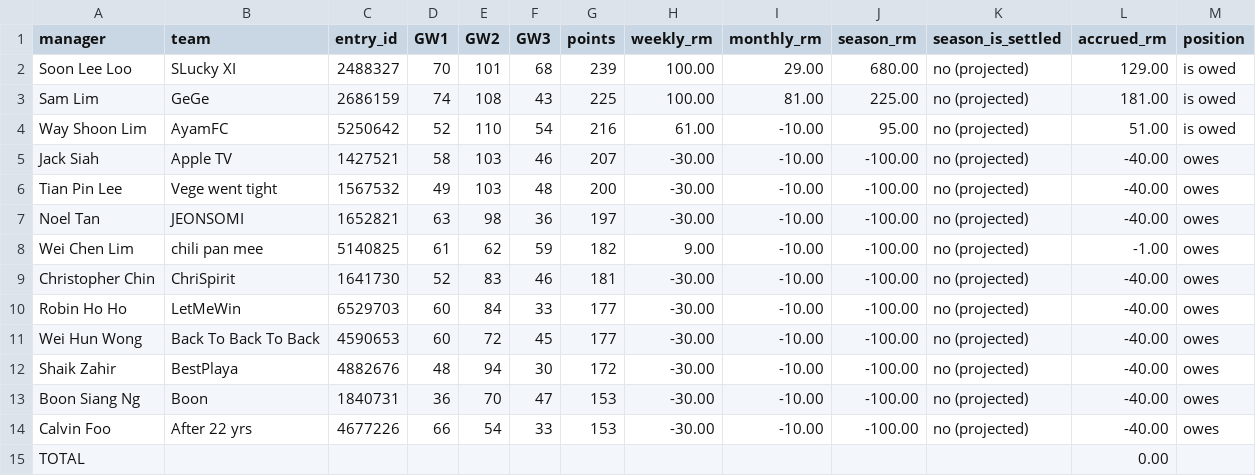
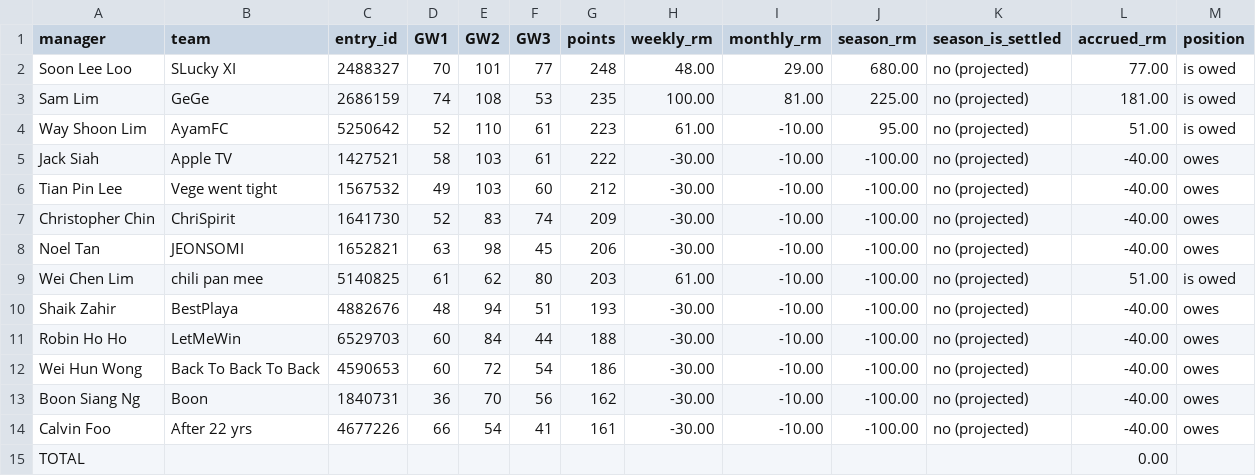
Before and after one commit to noeltan/superf-fpl-dash, a CSV file: backups/gw03/ledger.csv, drawn as a sheet.

Commit message:
GW3 standings: freeze a round only once FPL's history agrees with the squads (#28)
The history endpoint lags the football, so a round is now frozen only once each manager's history points equal what their squad scored; otherwise it is held provisional. GW3 is re-settled from a consistent snapshot: Wei Chen 80, Soon Lee 77.

```diff
--- a/backups/gw03/ledger.csv
+++ b/backups/gw03/ledger.csv
@@ -1,15 +1,15 @@
 manager,team,entry_id,GW1,GW2,GW3,points,weekly_rm,monthly_rm,season_rm,season_is_settled,accrued_rm,position
-Soon Lee Loo,SLucky XI,2488327,70,101,68,239,100.00,29.00,680.00,no (projected),129.00,is owed
-Sam Lim,GeGe,2686159,74,108,43,225,100.00,81.00,225.00,no (projected),181.00,is owed
-Way Shoon Lim,AyamFC,5250642,52,110,54,216,61.00,-10.00,95.00,no (projected),51.00,is owed
-Jack Siah,Apple TV,1427521,58,103,46,207,-30.00,-10.00,-100.00,no (projected),-40.00,owes
-Tian Pin Lee,Vege went tight,1567532,49,103,48,200,-30.00,-10.00,-100.00,no (projected),-40.00,owes
-Noel Tan,JEONSOMI,1652821,63,98,36,197,-30.00,-10.00,-100.00,no (projected),-40.00,owes
-Wei Chen Lim,chili pan mee,5140825,61,62,59,182,9.00,-10.00,-100.00,no (projected),-1.00,owes
-Christopher Chin,ChriSpirit,1641730,52,83,46,181,-30.00,-10.00,-100.00,no (projected),-40.00,owes
-Robin Ho Ho,LetMeWin,6529703,60,84,33,177,-30.00,-10.00,-100.00,no (projected),-40.00,owes
-Wei Hun Wong,Back To Back To Back,4590653,60,72,45,177,-30.00,-10.00,-100.00,no (projected),-40.00,owes
-Shaik Zahir,BestPlaya,4882676,48,94,30,172,-30.00,-10.00,-100.00,no (projected),-40.00,owes
-Boon Siang Ng,Boon,1840731,36,70,47,153,-30.00,-10.00,-100.00,no (projected),-40.00,owes
-Calvin Foo,After 22 yrs,4677226,66,54,33,153,-30.00,-10.00,-100.00,no (projected),-40.00,owes
+Soon Lee Loo,SLucky XI,2488327,70,101,77,248,48.00,29.00,680.00,no (projected),77.00,is owed
+Sam Lim,GeGe,2686159,74,108,53,235,100.00,81.00,225.00,no (projected),181.00,is owed
+Way Shoon Lim,AyamFC,5250642,52,110,61,223,61.00,-10.00,95.00,no (projected),51.00,is owed
+Jack Siah,Apple TV,1427521,58,103,61,222,-30.00,-10.00,-100.00,no (projected),-40.00,owes
+Tian Pin Lee,Vege went tight,1567532,49,103,60,212,-30.00,-10.00,-100.00,no (projected),-40.00,owes
+Christopher Chin,ChriSpirit,1641730,52,83,74,209,-30.00,-10.00,-100.00,no (projected),-40.00,owes
+Noel Tan,JEONSOMI,1652821,63,98,45,206,-30.00,-10.00,-100.00,no (projected),-40.00,owes
+Wei Chen Lim,chili pan mee,5140825,61,62,80,203,61.00,-10.00,-100.00,no (projected),51.00,is owed
+Shaik Zahir,BestPlaya,4882676,48,94,51,193,-30.00,-10.00,-100.00,no (projected),-40.00,owes
+Robin Ho Ho,LetMeWin,6529703,60,84,44,188,-30.00,-10.00,-100.00,no (projected),-40.00,owes
+Wei Hun Wong,Back To Back To Back,4590653,60,72,54,186,-30.00,-10.00,-100.00,no (projected),-40.00,owes
+Boon Siang Ng,Boon,1840731,36,70,56,162,-30.00,-10.00,-100.00,no (projected),-40.00,owes
+Calvin Foo,After 22 yrs,4677226,66,54,41,161,-30.00,-10.00,-100.00,no (projected),-40.00,owes
 TOTAL,,,,,,,,,,,0.00,
```
Also changed, not shown: backups/gw03/gameweeks.csv, backups/gw03/settle_up.csv, 15 other files.
